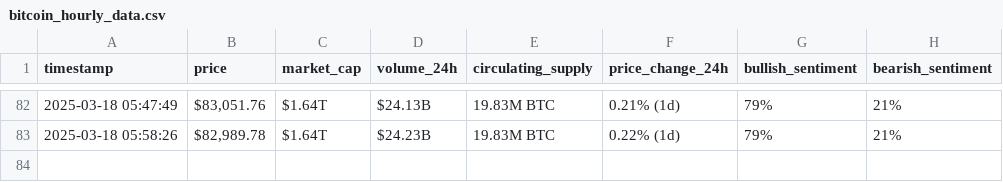
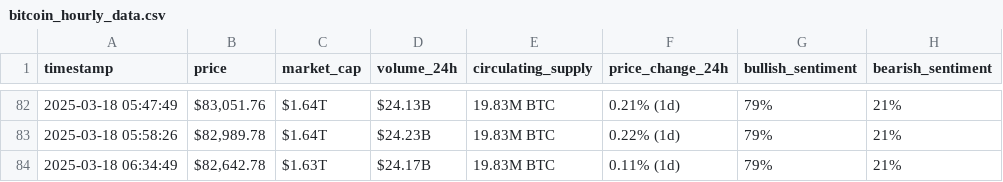
Before and after one commit to roaasoloh/webscraping-automation, a CSV file: bitcoin_hourly_data.csv, drawn as a sheet; only a part is shown, gaps mark what is left out; the diff names each change by its address in the sheet, - before the commit and + after, or states it on an @@ line.

```diff
--- a/bitcoin_hourly_data.csv
+++ b/bitcoin_hourly_data.csv
+row 84: 2025-03-18 06:34:49 | $82,642.78 | $1.63T | $24.17B | 19.83M BTC | 0.11% (1d) | 79% | 21%
```
